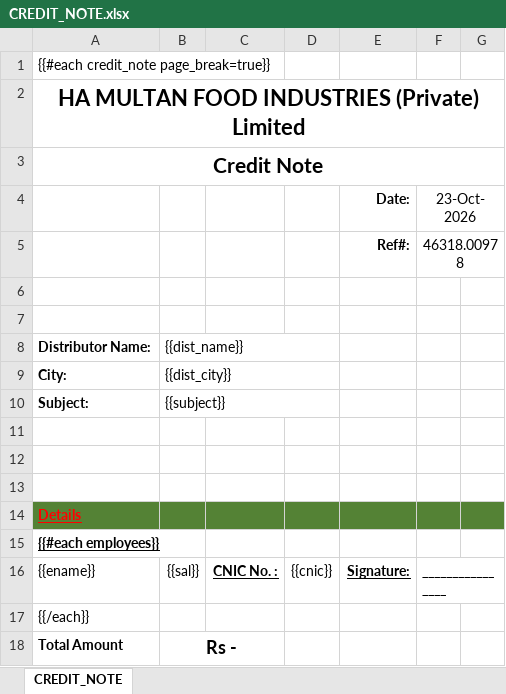
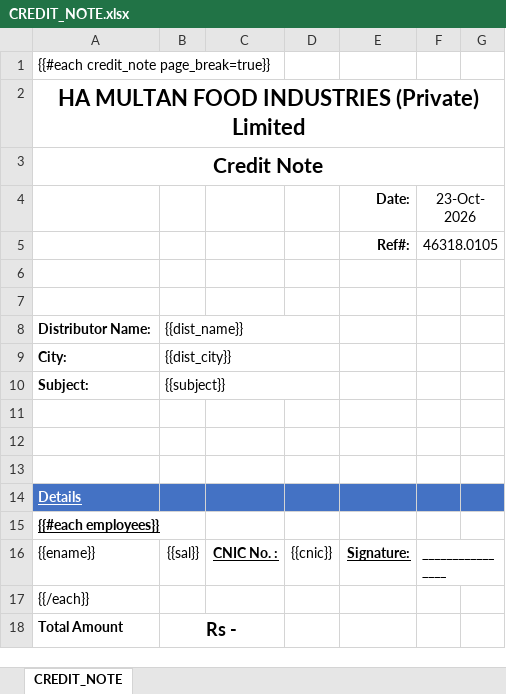
Before and after one commit to m-asadjaved/ApexReports, an Excel workbook: templates/CREDIT_NOTE.xlsx, sheet CREDIT_NOTE, drawn as a sheet; only a part is shown; values as stored, in another font and other column widths than the file's, no borders; the diff names each change by its address in the sheet, - before the commit and + after, or states it on an @@ line.

Commit message:
fix(colors): implement ECMA-376 HLS luminance tinting for exact Excel color shades

```diff
--- a/templates/CREDIT_NOTE.xlsx (sheet CREDIT_NOTE)
+++ b/templates/CREDIT_NOTE.xlsx (sheet CREDIT_NOTE)
-F5 (23-Oct-2026): 46318.00978
+F5 (23-Oct-2026): 46318.0105
-A14:G14 fill: #548235
+A14:G14 fill: #4472C4
-A14 text colour: #FF0000
+A14 text colour: #FFFFFF
```
Also changed, not shown: 2 other files.
